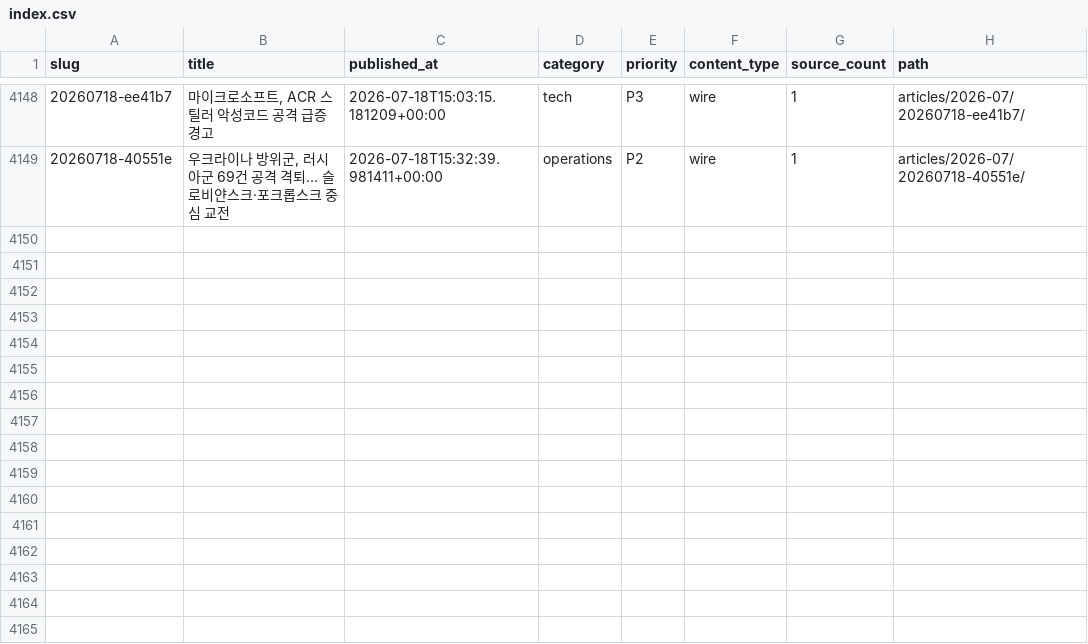
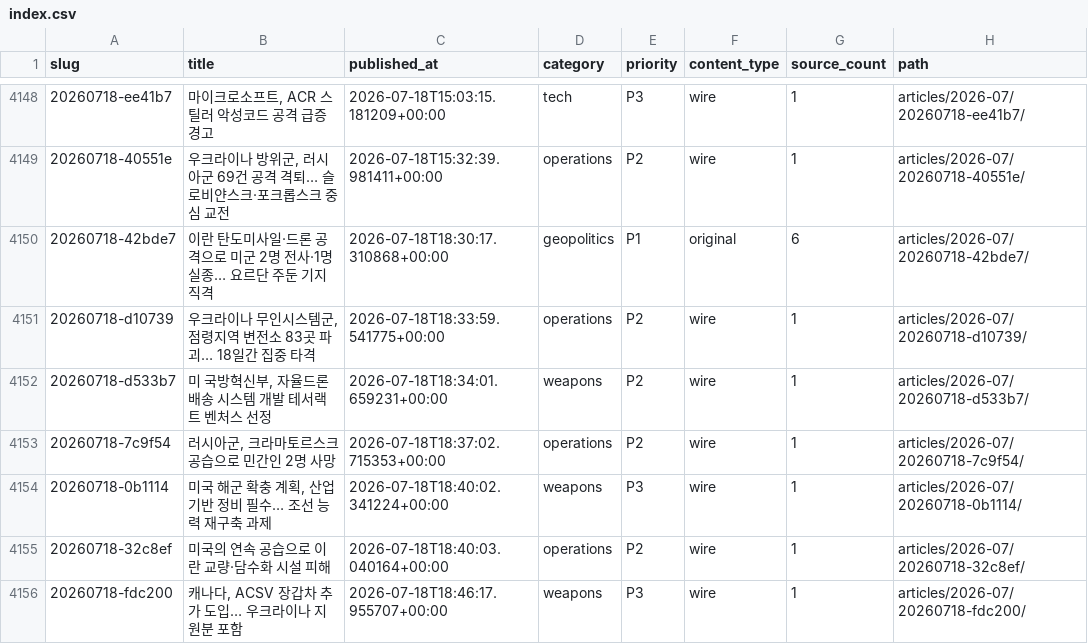
Before and after one commit to CombatSociety/data, a CSV file: index.csv, drawn as a sheet; only a part is shown, gaps mark what is left out; the diff names each change by its address in the sheet, - before the commit and + after, or states it on an @@ line.

Commit message:
mirror: 4155 articles + 75 briefs @ 2026-07-19 04:15 KST

```diff
--- a/index.csv
+++ b/index.csv
+row 4150: 20260718-42bde7 | 이란 탄도미사일·드론 공격으로 미군 2명 전사·1명 실종… 요르단 주둔 기지 직격 | 2026-07-18T18:30:17.310868+00:00 | geopolitics | P1 | original | 6 | articles/2026-07/20260718-42bde7/
+row 4151: 20260718-d10739 | 우크라이나 무인시스템군, 점령지역 변전소 83곳 파괴… 18일간 집중 타격 | 2026-07-18T18:33:59.541775+00:00 | operations | P2 | wire | 1 | articles/2026-07/20260718-d10739/
+row 4152: 20260718-d533b7 | 미 국방혁신부, 자율드론 배송 시스템 개발 테서랙트 벤처스 선정 | 2026-07-18T18:34:01.659231+00:00 | weapons | P2 | wire | 1 | articles/2026-07/20260718-d533b7/
+row 4153: 20260718-7c9f54 | 러시아군, 크라마토르스크 공습으로 민간인 2명 사망 | 2026-07-18T18:37:02.715353+00:00 | operations | P2 | wire | 1 | articles/2026-07/20260718-7c9f54/
+row 4154: 20260718-0b1114 | 미국 해군 확충 계획, 산업기반 정비 필수… 조선 능력 재구축 과제 | 2026-07-18T18:40:02.341224+00:00 | weapons | P3 | wire | 1 | articles/2026-07/20260718-0b1114/
+row 4155: 20260718-32c8ef | 미국의 연속 공습으로 이란 교량·담수화 시설 피해 | 2026-07-18T18:40:03.040164+00:00 | operations | P2 | wire | 1 | articles/2026-07/20260718-32c8ef/
+row 4156: 20260718-fdc200 | 캐나다, ACSV 장갑차 추가 도입… 우크라이나 지원분 포함 | 2026-07-18T18:46:17.955707+00:00 | weapons | P3 | wire | 1 | articles/2026-07/20260718-fdc200/
```
Also changed, not shown: 21 other files.
